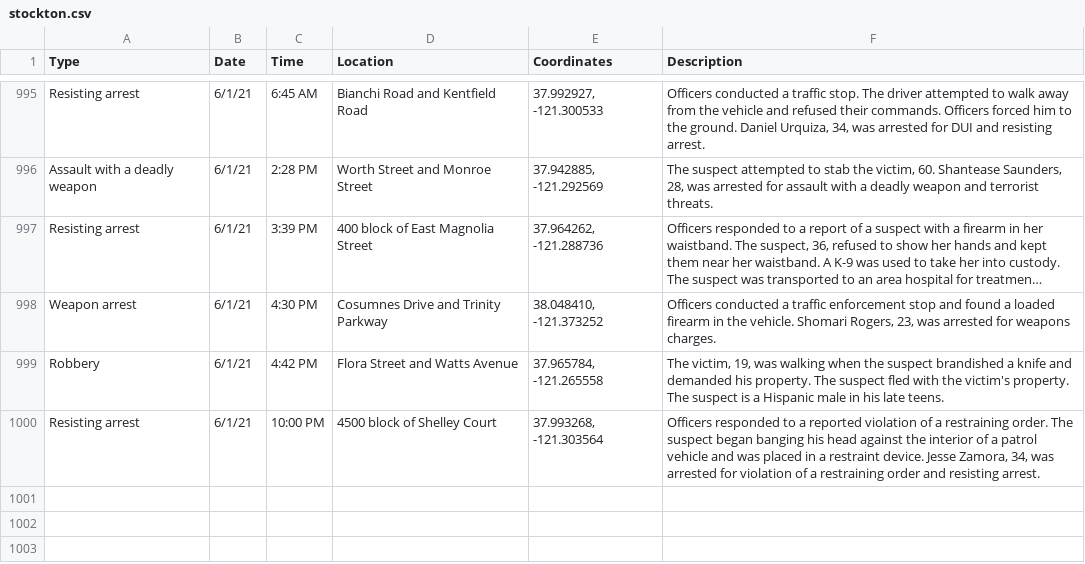
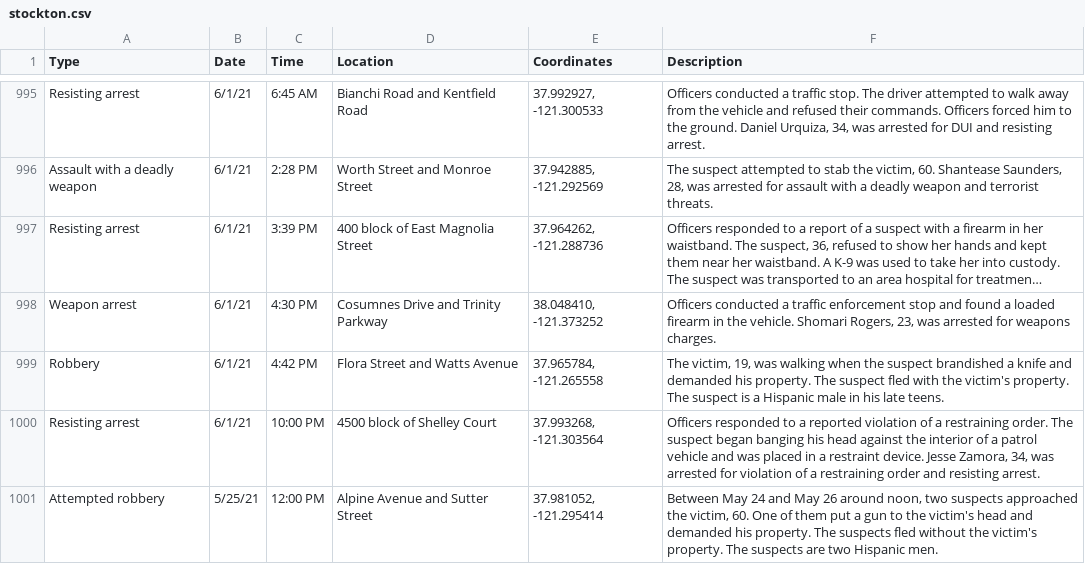
Before and after one commit to miriamwaldvogel/209politics, a CSV file: projects/crimemaps/data/stockton.csv, drawn as a sheet; only a part is shown, gaps mark what is left out; long unchanged cells end in …; the diff names each change by its address in the sheet, - before the commit and + after, or states it on an @@ line.

```diff
--- a/projects/crimemaps/data/stockton.csv
+++ b/projects/crimemaps/data/stockton.csv
+row 1001: Attempted robbery | 5/25/21 | 12:00 PM | Alpine Avenue and Sutter Street | 37.981052, -121.295414 | Between May 24 and May 26 around noon, two suspects approached the victim, 60. One of them put a gun to the victim's head and demanded his property. The suspects fled without the victim's property. The suspects are two Hispanic men.
```
Also changed, not shown: 1 other file.
